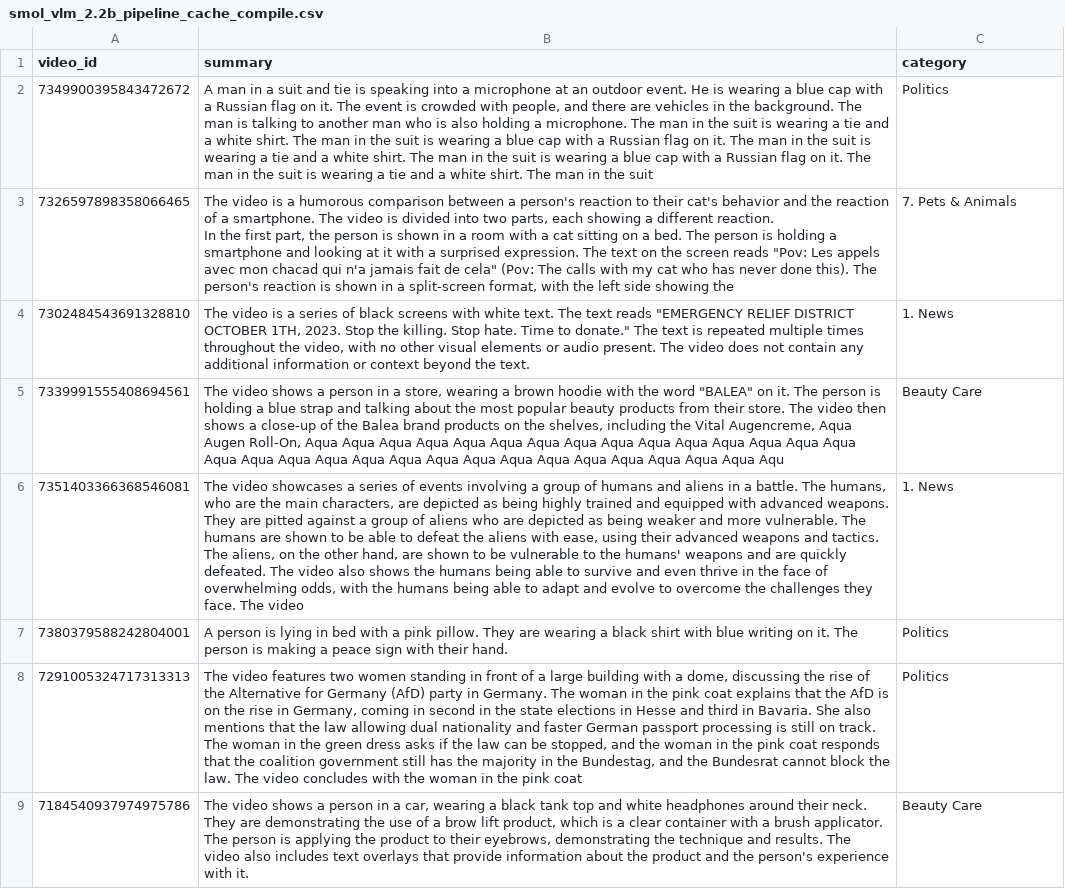
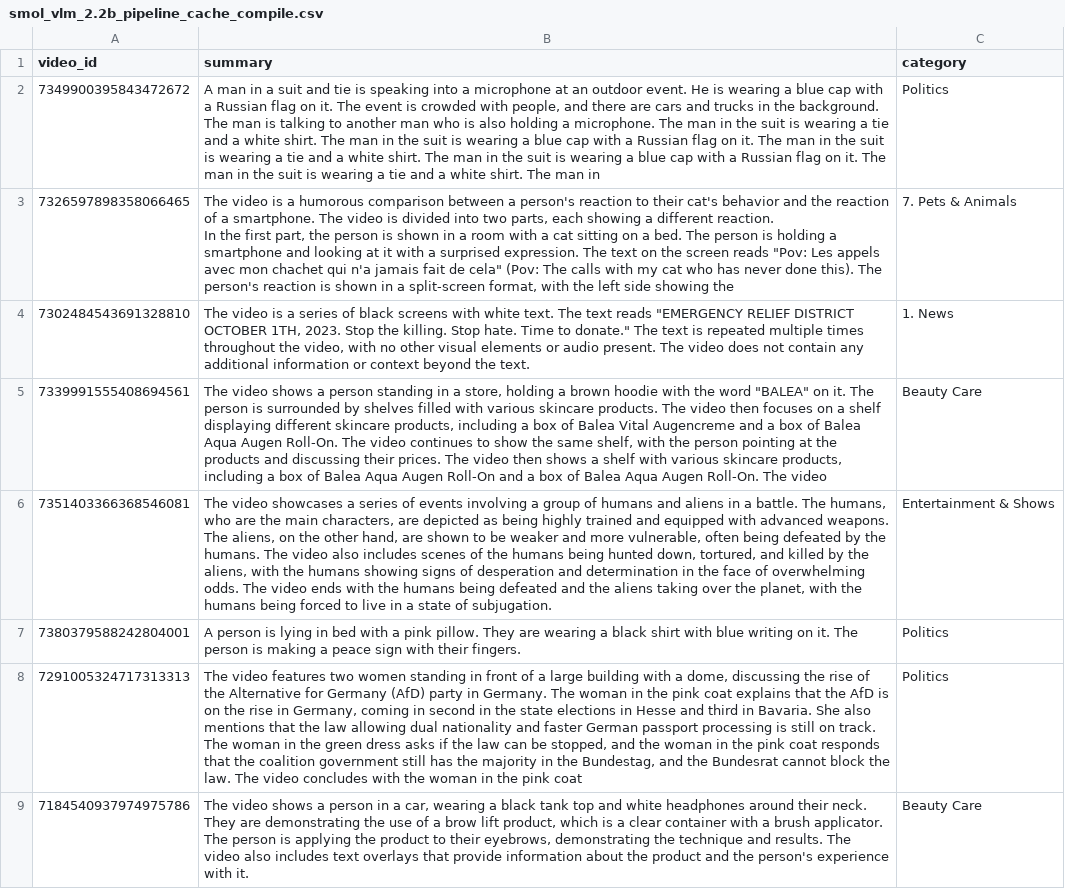
Before and after one commit to humma-humma/video-mlops-platform, a CSV file: data/outputs/csv/smol_vlm_2.2b_pipeline_cache_compile.csv, drawn as a sheet; only a part is shown; the diff covers the shown part only; the diff names each change by its address in the sheet, - before the commit and + after, or states it on an @@ line.

```diff
--- a/data/outputs/csv/smol_vlm_2.2b_pipeline_cache_compile.csv
+++ b/data/outputs/csv/smol_vlm_2.2b_pipeline_cache_compile.csv
-B2 (summary): …there are vehicles in the background. The man is talking to another man who is also holding a microphone. The man in the suit is wearing a tie and a white shirt. The man in the suit is wearing a blue cap with a Russian flag on it. The man in the suit is wearing a tie and a white shirt. The man in the suit is wearing a blue cap with a Russian flag on it. The man in the suit is wearing a tie and a white shirt. The man in the suit
+B2 (summary): …there are cars and trucks in the background. The man is talking to another man who is also holding a microphone. The man in the suit is wearing a tie and a white shirt. The man in the suit is wearing a blue cap with a Russian flag on it. The man in the suit is wearing a tie and a white shirt. The man in the suit is wearing a blue cap with a Russian flag on it. The man in the suit is wearing a tie and a white shirt. The man in
-B3 (summary): …avec mon chacad qui n'a…
+B3 (summary): …avec mon chachet qui n'a…
-B5 (summary): …a person in a store, wearing a brown hoodie with the word "BALEA" on it. The person is holding a blue strap and talking about the most popular beauty products from their store. The video then shows a close-up of the Balea brand products on the shelves, including the Vital Augencreme, Aqua Augen Roll-On, Aqua Aqua Aqua Aqua Aqua Aqua Aqua Aqua Aqua Aqua Aqua Aqua Aqua Aqua Aqua Aqua Aqua Aqua Aqua Aqua Aqua Aqua Aqua Aqua Aqua Aqua Aqua Aqua Aqua Aqua Aqu
+B5 (summary): …a person standing in a store, holding a brown hoodie with the word "BALEA" on it. The person is surrounded by shelves filled with various skincare products. The video then focuses on a shelf displaying different skincare products, including a box of Balea Vital Augencreme and a box of Balea Aqua Augen Roll-On. The video continues to show the same shelf, with the person pointing at the products and discussing their prices. The video then shows a shelf with various skincare products, including a box of Balea Aqua Augen Roll-On and a box of Balea Aqua Augen Roll-On. The video
-B6 (summary): …advanced weapons. They are pitted against a group of aliens who are depicted as being weaker and more vulnerable. The humans are shown to be able to defeat the aliens with ease, using their advanced weapons and tactics. The aliens, on the other hand, are shown to be vulnerable to the humans' weapons and are quickly defeated. The video also shows the humans being able to survive and even thrive in the face of overwhelming odds, with the humans being able to adapt and evolve to overcome the challenges they face. The video
+B6 (summary): …advanced weapons. The aliens, on the other hand, are shown to be weaker and more vulnerable, often being defeated by the humans. The video also includes scenes of the humans being hunted down, tortured, and killed by the aliens, with the humans showing signs of desperation and determination in the face of overwhelming odds. The video ends with the humans being defeated and the aliens taking over the planet, with the humans being forced to live in a state of subjugation.
-C6 (category): 1. News
+C6 (category): Entertainment & Shows
-B7 (summary): …with their hand.
+B7 (summary): …with their fingers.
```
Also changed, not shown: 188 edited cells elsewhere in this file, data/outputs/csv/smol_vlm_2.2b_pipeline.csv, data/outputs/csv/smol_vlm_2.2b_pipeline_cache_compile_flash.csv, 19 other files.
